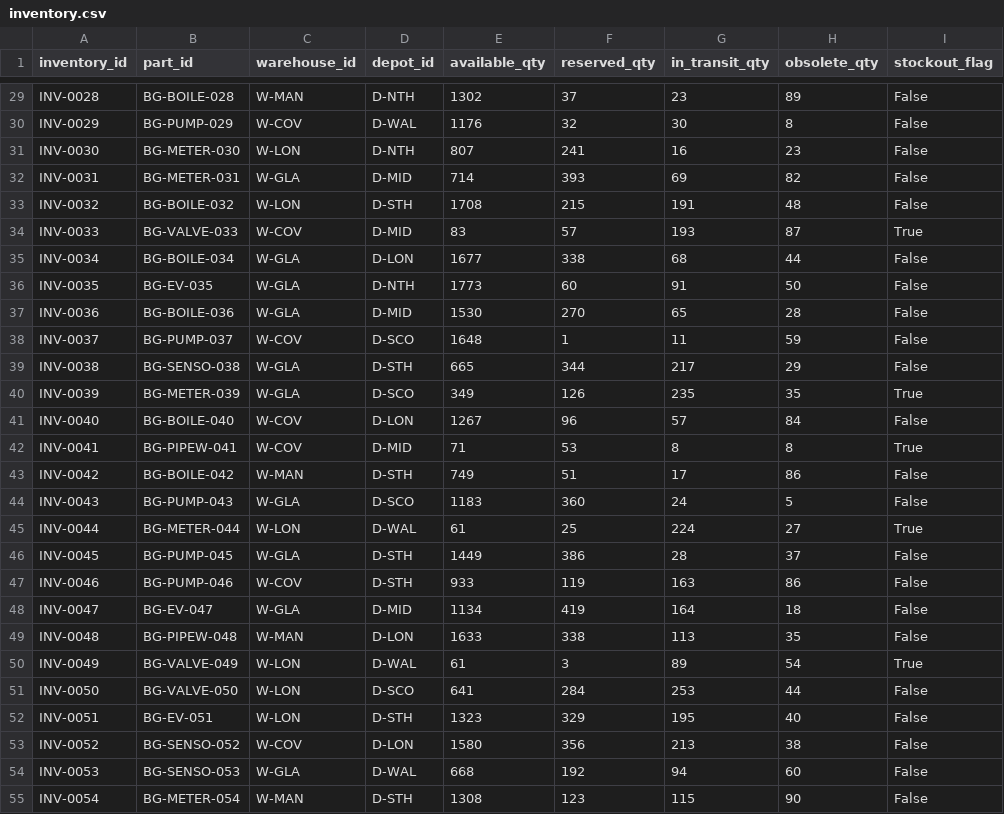
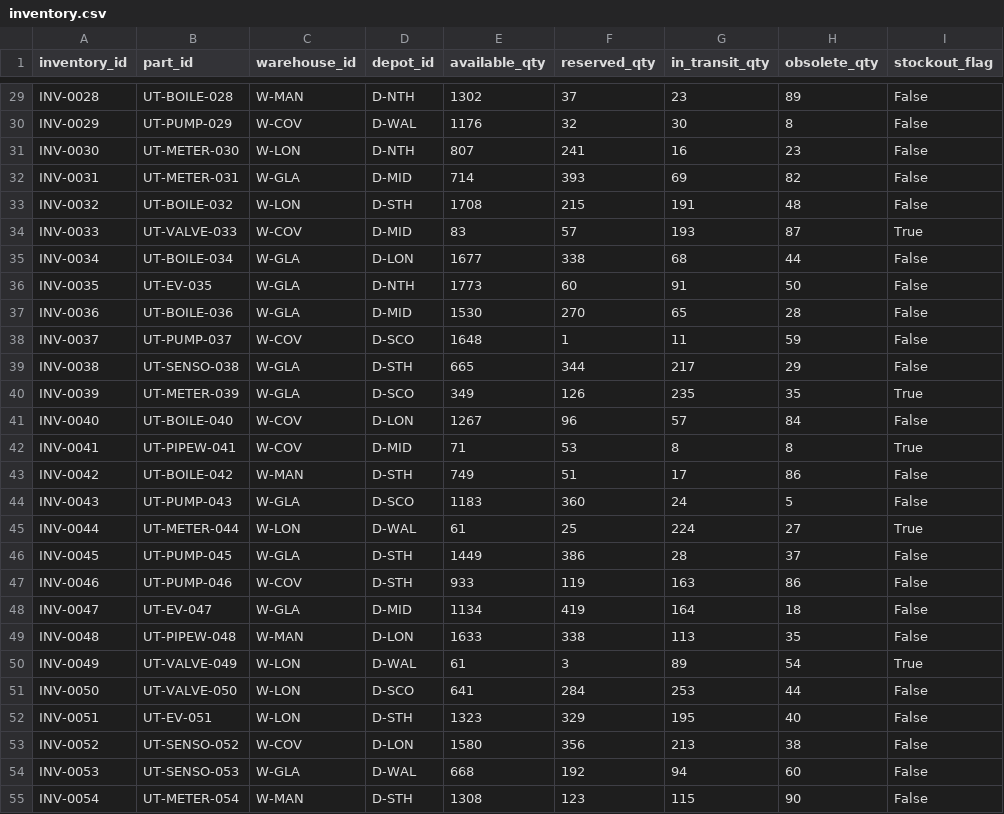
Before and after one commit to amitmanga/Logistics-Project, a CSV file: data/inputs/inventory.csv, drawn as a sheet; only a part is shown, gaps mark what is left out; the diff covers the shown part only; the diff names each change by its address in the sheet, - before the commit and + after, or states it on an @@ line.

```diff
--- a/data/inputs/inventory.csv
+++ b/data/inputs/inventory.csv
-B29 (part_id): BG-BOILE-028
+B29 (part_id): UT-BOILE-028
-B30 (part_id): BG-PUMP-029
+B30 (part_id): UT-PUMP-029
-B31 (part_id): BG-METER-030
+B31 (part_id): UT-METER-030
-B32 (part_id): BG-METER-031
+B32 (part_id): UT-METER-031
-B33 (part_id): BG-BOILE-032
+B33 (part_id): UT-BOILE-032
-B34 (part_id): BG-VALVE-033
+B34 (part_id): UT-VALVE-033
-B35 (part_id): BG-BOILE-034
+B35 (part_id): UT-BOILE-034
-B36 (part_id): BG-EV-035
+B36 (part_id): UT-EV-035
-B37 (part_id): BG-BOILE-036
+B37 (part_id): UT-BOILE-036
-B38 (part_id): BG-PUMP-037
+B38 (part_id): UT-PUMP-037
-B39 (part_id): BG-SENSO-038
+B39 (part_id): UT-SENSO-038
-B40 (part_id): BG-METER-039
+B40 (part_id): UT-METER-039
-B41 (part_id): BG-BOILE-040
+B41 (part_id): UT-BOILE-040
-B42 (part_id): BG-PIPEW-041
+B42 (part_id): UT-PIPEW-041
-B43 (part_id): BG-BOILE-042
+B43 (part_id): UT-BOILE-042
-B44 (part_id): BG-PUMP-043
+B44 (part_id): UT-PUMP-043
-B45 (part_id): BG-METER-044
+B45 (part_id): UT-METER-044
-B46 (part_id): BG-PUMP-045
+B46 (part_id): UT-PUMP-045
-B47 (part_id): BG-PUMP-046
+B47 (part_id): UT-PUMP-046
-B48 (part_id): BG-EV-047
+B48 (part_id): UT-EV-047
-B49 (part_id): BG-PIPEW-048
+B49 (part_id): UT-PIPEW-048
-B50 (part_id): BG-VALVE-049
+B50 (part_id): UT-VALVE-049
-B51 (part_id): BG-VALVE-050
+B51 (part_id): UT-VALVE-050
-B52 (part_id): BG-EV-051
+B52 (part_id): UT-EV-051
-B53 (part_id): BG-SENSO-052
+B53 (part_id): UT-SENSO-052
-B54 (part_id): BG-SENSO-053
+B54 (part_id): UT-SENSO-053
-B55 (part_id): BG-METER-054
+B55 (part_id): UT-METER-054
```
Also changed, not shown: 63 edited cells elsewhere in this file, data/inputs/jobs.csv, data/inputs/parts.csv, 19 other files.
